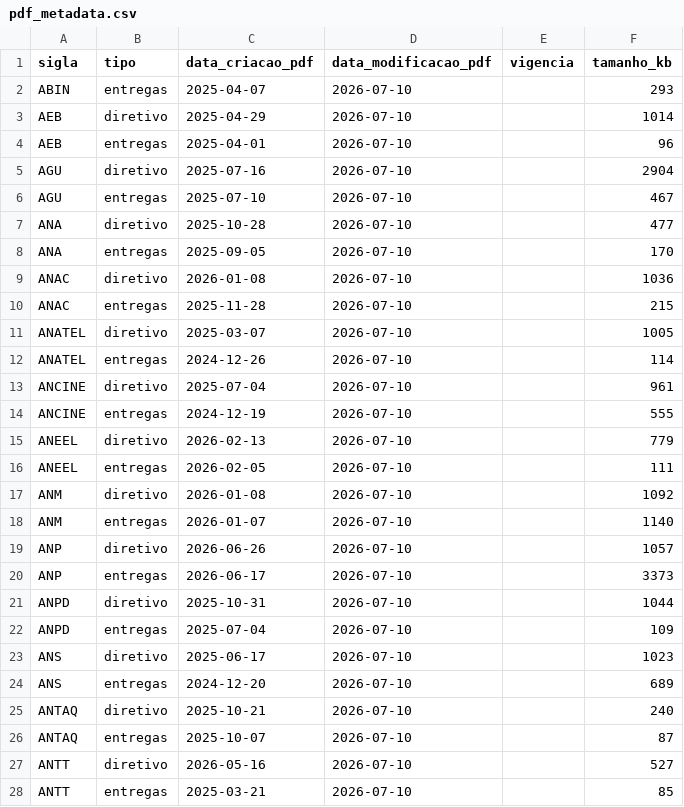
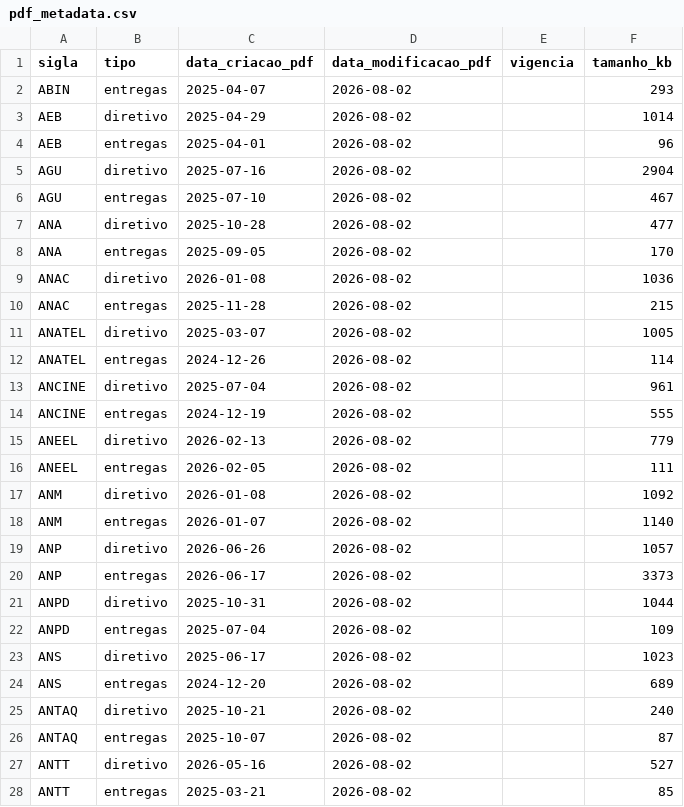
Before and after one commit to freirelucas/PTD, a CSV file: output/pdf_metadata.csv, drawn as a sheet; only a part is shown; the diff covers the shown part only.

```diff
--- a/output/pdf_metadata.csv
+++ b/output/pdf_metadata.csv
@@ -1,28 +1,28 @@
 sigla,tipo,data_criacao_pdf,data_modificacao_pdf,vigencia,tamanho_kb
-ABIN,entregas,2025-04-07,2026-07-10,,293
-AEB,diretivo,2025-04-29,2026-07-10,,1014
-AEB,entregas,2025-04-01,2026-07-10,,96
-AGU,diretivo,2025-07-16,2026-07-10,,2904
-AGU,entregas,2025-07-10,2026-07-10,,467
-ANA,diretivo,2025-10-28,2026-07-10,,477
-ANA,entregas,2025-09-05,2026-07-10,,170
-ANAC,diretivo,2026-01-08,2026-07-10,,1036
-ANAC,entregas,2025-11-28,2026-07-10,,215
-ANATEL,diretivo,2025-03-07,2026-07-10,,1005
-ANATEL,entregas,2024-12-26,2026-07-10,,114
-ANCINE,diretivo,2025-07-04,2026-07-10,,961
-ANCINE,entregas,2024-12-19,2026-07-10,,555
-ANEEL,diretivo,2026-02-13,2026-07-10,,779
-ANEEL,entregas,2026-02-05,2026-07-10,,111
-ANM,diretivo,2026-01-08,2026-07-10,,1092
-ANM,entregas,2026-01-07,2026-07-10,,1140
-ANP,diretivo,2026-06-26,2026-07-10,,1057
-ANP,entregas,2026-06-17,2026-07-10,,3373
-ANPD,diretivo,2025-10-31,2026-07-10,,1044
-ANPD,entregas,2025-07-04,2026-07-10,,109
-ANS,diretivo,2025-06-17,2026-07-10,,1023
-ANS,entregas,2024-12-20,2026-07-10,,689
-ANTAQ,diretivo,2025-10-21,2026-07-10,,240
-ANTAQ,entregas,2025-10-07,2026-07-10,,87
-ANTT,diretivo,2026-05-16,2026-07-10,,527
-ANTT,entregas,2025-03-21,2026-07-10,,85
+ABIN,entregas,2025-04-07,2026-08-02,,293
+AEB,diretivo,2025-04-29,2026-08-02,,1014
+AEB,entregas,2025-04-01,2026-08-02,,96
+AGU,diretivo,2025-07-16,2026-08-02,,2904
+AGU,entregas,2025-07-10,2026-08-02,,467
+ANA,diretivo,2025-10-28,2026-08-02,,477
+ANA,entregas,2025-09-05,2026-08-02,,170
+ANAC,diretivo,2026-01-08,2026-08-02,,1036
+ANAC,entregas,2025-11-28,2026-08-02,,215
+ANATEL,diretivo,2025-03-07,2026-08-02,,1005
+ANATEL,entregas,2024-12-26,2026-08-02,,114
+ANCINE,diretivo,2025-07-04,2026-08-02,,961
+ANCINE,entregas,2024-12-19,2026-08-02,,555
+ANEEL,diretivo,2026-02-13,2026-08-02,,779
+ANEEL,entregas,2026-02-05,2026-08-02,,111
+ANM,diretivo,2026-01-08,2026-08-02,,1092
+ANM,entregas,2026-01-07,2026-08-02,,1140
+ANP,diretivo,2026-06-26,2026-08-02,,1057
+ANP,entregas,2026-06-17,2026-08-02,,3373
+ANPD,diretivo,2025-10-31,2026-08-02,,1044
+ANPD,entregas,2025-07-04,2026-08-02,,109
+ANS,diretivo,2025-06-17,2026-08-02,,1023
+ANS,entregas,2024-12-20,2026-08-02,,689
+ANTAQ,diretivo,2025-10-21,2026-08-02,,240
+ANTAQ,entregas,2025-10-07,2026-08-02,,87
+ANTT,diretivo,2026-05-16,2026-08-02,,527
+ANTT,entregas,2025-03-21,2026-08-02,,85
```
Also changed, not shown: 109 edited cells elsewhere in this file, output/error_report.csv, output/harmonized/organs.csv, 23 other files.
